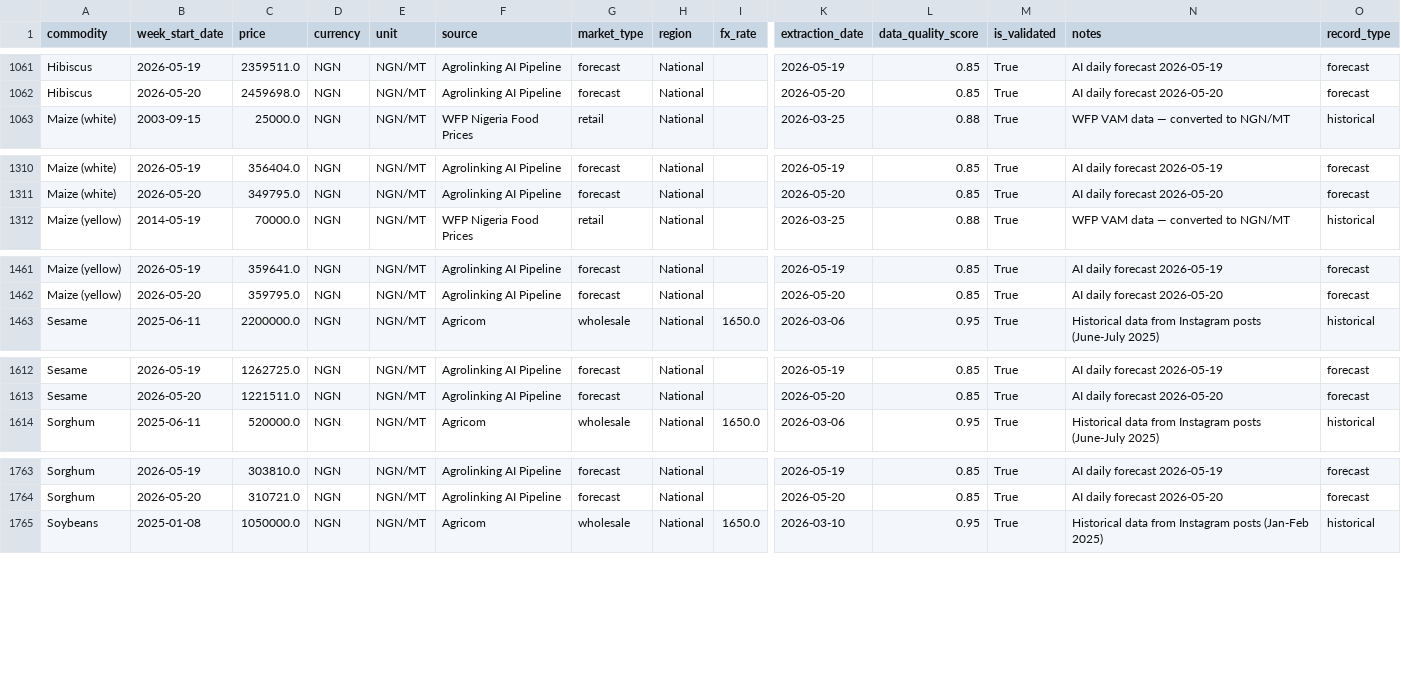
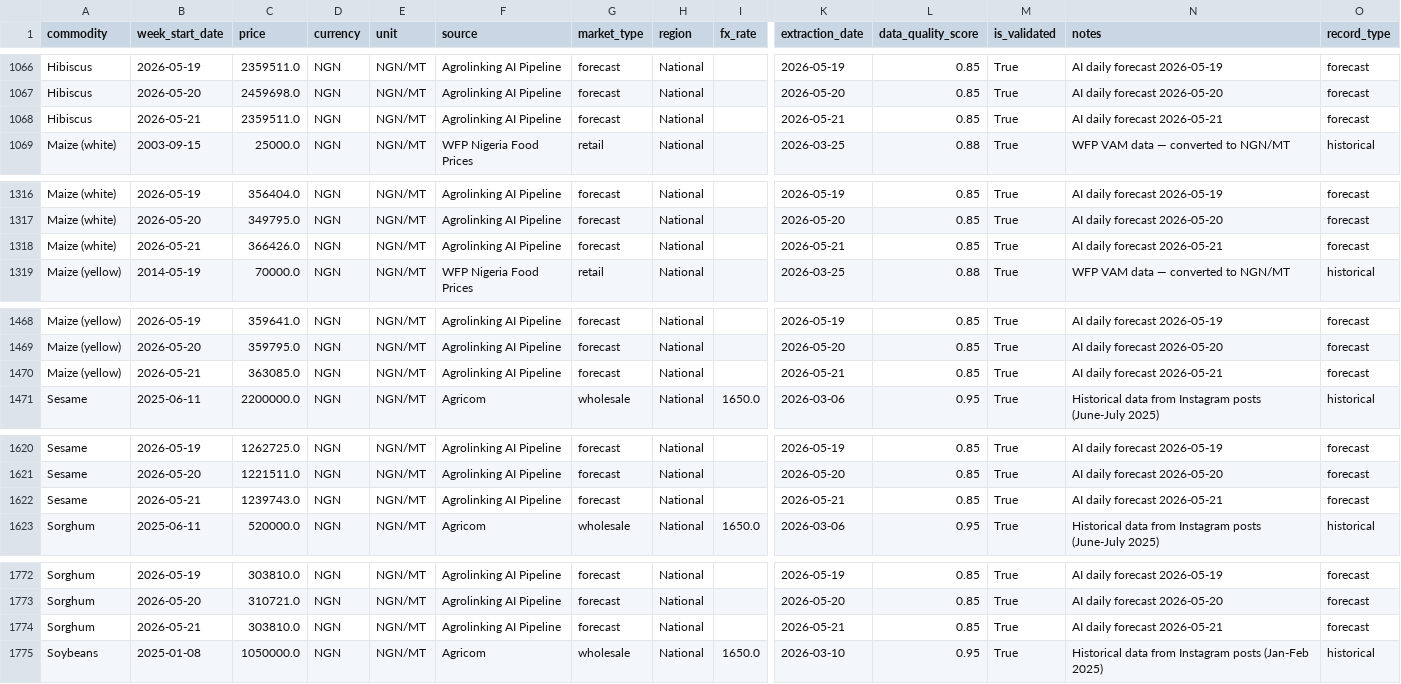
Before and after one commit to Agrolinking-Solutions/Agrolinking-Prediction-Model, a CSV file: agrolinking-forecast/data/processed/agricom_master.csv, drawn as a sheet; only a part is shown, gaps mark what is left out; rows hold the shown columns only; the diff covers the shown part only; the diff names each change by its address in the sheet, - before the commit and + after, or states it on an @@ line.

Commit message:
data: forecast update 2026-05-21

```diff
--- a/agrolinking-forecast/data/processed/agricom_master.csv
+++ b/agrolinking-forecast/data/processed/agricom_master.csv
+row 1068: Hibiscus | 2026-05-21 | 2359511.0 | NGN | NGN/MT | Agrolinking AI Pipeline | forecast | National |  | 2026-05-21 | 0.85 | True | AI daily forecast 2026-05-21 | forecast
+row 1318: Maize (white) | 2026-05-21 | 366426.0 | NGN | NGN/MT | Agrolinking AI Pipeline | forecast | National |  | 2026-05-21 | 0.85 | True | AI daily forecast 2026-05-21 | forecast
+row 1470: Maize (yellow) | 2026-05-21 | 363085.0 | NGN | NGN/MT | Agrolinking AI Pipeline | forecast | National |  | 2026-05-21 | 0.85 | True | AI daily forecast 2026-05-21 | forecast
+row 1622: Sesame | 2026-05-21 | 1239743.0 | NGN | NGN/MT | Agrolinking AI Pipeline | forecast | National |  | 2026-05-21 | 0.85 | True | AI daily forecast 2026-05-21 | forecast
+row 1774: Sorghum | 2026-05-21 | 303810.0 | NGN | NGN/MT | Agrolinking AI Pipeline | forecast | National |  | 2026-05-21 | 0.85 | True | AI daily forecast 2026-05-21 | forecast
```
Also changed, not shown: 6 added rows elsewhere in this file, 1 other file.
